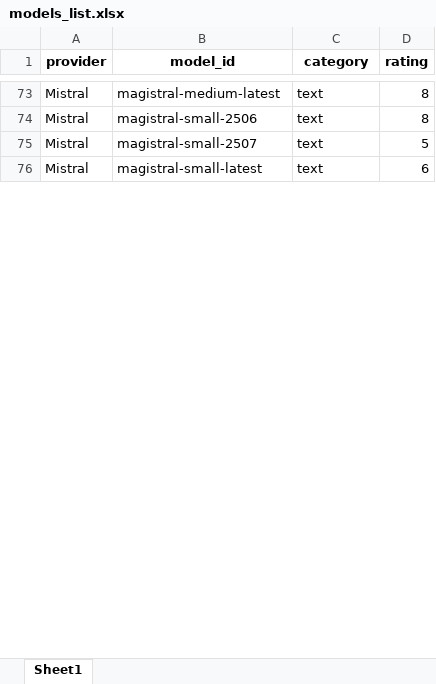
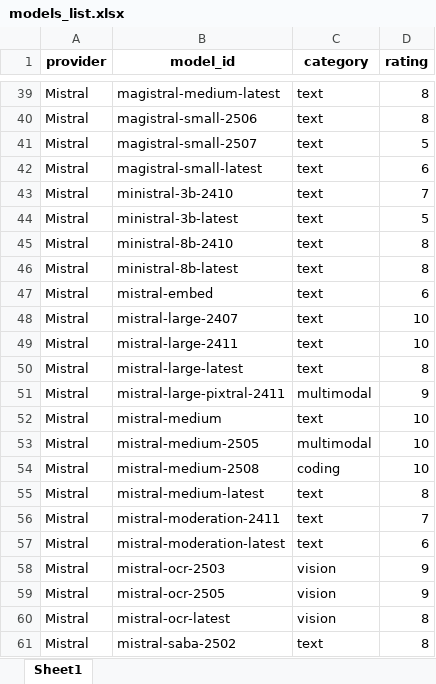
Before and after one commit to MalikNaumanAwan/all_projects, an Excel workbook: Groq_Chatbot/models_list.xlsx, sheet Sheet1, drawn as a sheet; only a part is shown, gaps mark what is left out; values as stored, in another font and other column widths than the file's, no borders; the diff covers the shown part only; the diff names each change by its address in the sheet, - before the commit and + after, or states it on an @@ line.

```diff
--- a/Groq_Chatbot/models_list.xlsx (sheet Sheet1)
+++ b/Groq_Chatbot/models_list.xlsx (sheet Sheet1)
+row 43: Mistral | ministral-3b-2410 | text | 7
+row 44: Mistral | ministral-3b-latest | text | 5
@@ row 32 moved to row 45: Mistral @@
@@ row 33 moved to row 46: Mistral @@
@@ row 81 moved to row 47: Mistral @@
@@ row 47 moved to row 48: Mistral @@
@@ row 48 moved to row 49: Mistral @@
@@ row 26 moved to row 50: Mistral @@
+row 51: Mistral | mistral-large-pixtral-2411 | multimodal | 9
@@ row 29 moved to row 52: Mistral @@
+row 53: Mistral | mistral-medium-2505 | multimodal | 10
+row 54: Mistral | mistral-medium-2508 | coding | 10
+row 55: Mistral | mistral-medium-latest | text | 8
+row 56: Mistral | mistral-moderation-2411 | text | 7
+row 57: Mistral | mistral-moderation-latest | text | 6
+row 58: Mistral | mistral-ocr-2503 | vision | 9
+row 59: Mistral | mistral-ocr-2505 | vision | 9
@@ row 88 moved to row 60: Mistral @@
@@ row 69 moved to row 61: Mistral @@
```
Also changed, not shown: 28 added rows, 40 removed rows, 22 moved rows and 5 edited cells elsewhere in this sheet, 10 other files.
